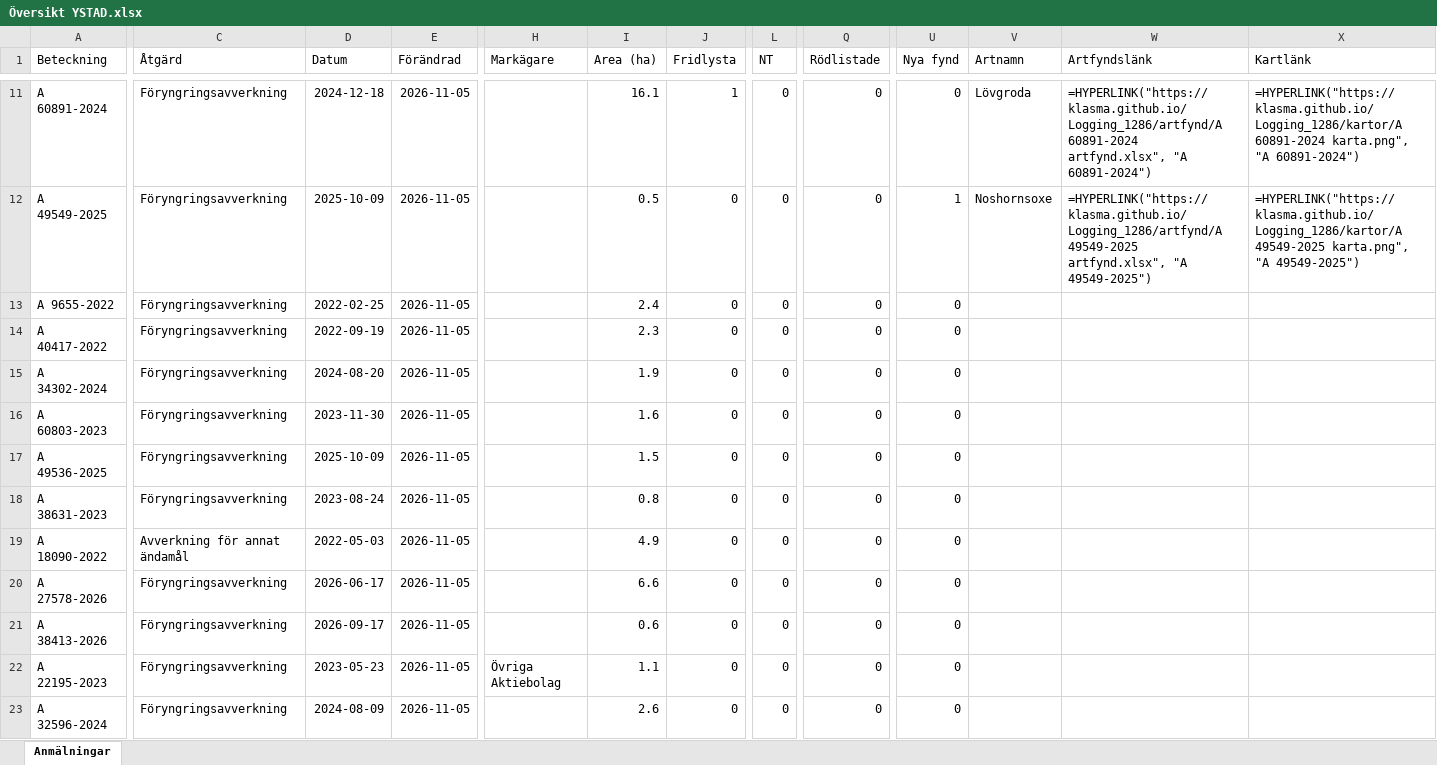
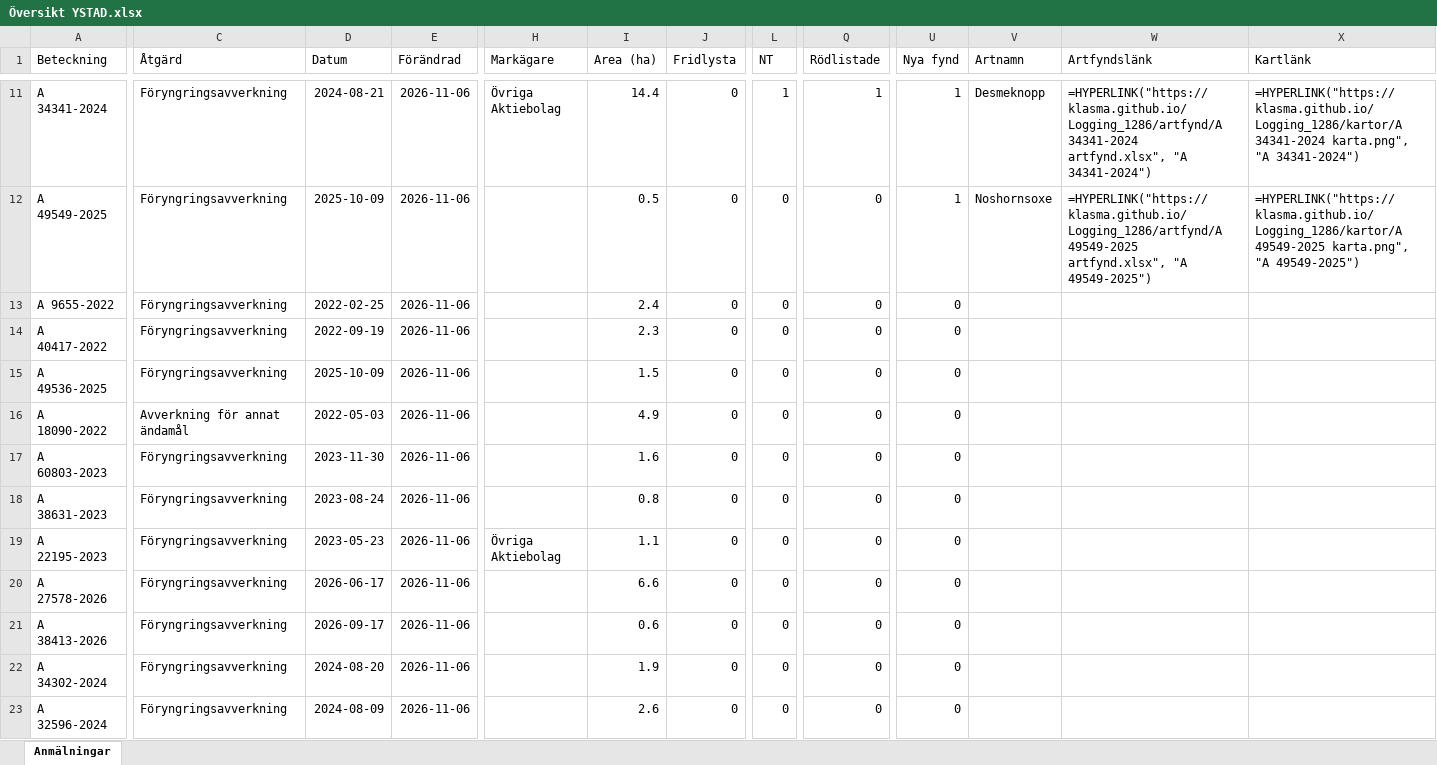
Before and after one commit to klasma/Logging_1286, an Excel workbook: Översikt YSTAD.xlsx, sheet Anmälningar, drawn as a sheet; only a part is shown, gaps mark what is left out; values as stored, in another font and other column widths than the file's, no borders; formulas without a stored value are shown as written; removed rows and columns are numbered as before the commit, all else as after; rows hold the shown columns only; the diff covers the shown part only; the diff names each change by its address in the sheet, - before the commit and + after, or states it on an @@ line.

```diff
--- a/Översikt YSTAD.xlsx (sheet Anmälningar)
+++ b/Översikt YSTAD.xlsx (sheet Anmälningar)
-A11 (Beteckning): A 60891-2024
+A11 (Beteckning): A 34341-2024
-D11 (Datum): 2024-12-18
+D11 (Datum): 2024-08-21
-E11:E15 (Förändrad): 2026-11-05
+E11:E15 (Förändrad): 2026-11-06
-H11 (Markägare): (empty)
+H11 (Markägare): Övriga Aktiebolag
-I11 (Area (ha)): 16.1
+I11 (Area (ha)): 14.4
-J11 (Fridlysta): 1
+J11 (Fridlysta): 0
-L11 (NT): 0
+L11 (NT): 1
-Q11 (Rödlistade): 0
+Q11 (Rödlistade): 1
-U11 (Nya fynd): 0
+U11 (Nya fynd): 1
-V11 (Artnamn): Lövgroda
+V11 (Artnamn): Desmeknopp
-W11 (Artfyndslänk): =HYPERLINK("https://klasma.github.io/Logging_1286/artfynd/A 60891-2024 artfynd.xlsx", "A 60891-2024")
+W11 (Artfyndslänk): =HYPERLINK("https://klasma.github.io/Logging_1286/artfynd/A 34341-2024 artfynd.xlsx", "A 34341-2024")
-X11 (Kartlänk): =HYPERLINK("https://klasma.github.io/Logging_1286/kartor/A 60891-2024 karta.png", "A 60891-2024")
+X11 (Kartlänk): =HYPERLINK("https://klasma.github.io/Logging_1286/kartor/A 34341-2024 karta.png", "A 34341-2024")
-A15 (Beteckning): A 34302-2024
+A15 (Beteckning): A 49536-2025
-D15 (Datum): 2024-08-20
+D15 (Datum): 2025-10-09
-I15 (Area (ha)): 1.9
+I15 (Area (ha)): 1.5
+row 16: A 18090-2022 | Avverkning för annat ändamål | 2022-05-03 | 2026-11-06 |  | 4.9 | 0 | 0 | 0 | 0
-E17 (Förändrad): 2026-11-05
+E17 (Förändrad): 2026-11-06
-row 17: A 49536-2025 | Föryngringsavverkning | 2025-10-09 | 2026-11-05 |  | 1.5 | 0 | 0 | 0 | 0
-E18:E23 (Förändrad): 2026-11-05
+E18:E23 (Förändrad): 2026-11-06
-A19 (Beteckning): A 18090-2022
+A19 (Beteckning): A 22195-2023
-C19 (Åtgärd): Avverkning för annat ändamål
+C19 (Åtgärd): Föryngringsavverkning
-D19 (Datum): 2022-05-03
+D19 (Datum): 2023-05-23
-H19 (Markägare): (empty)
+H19 (Markägare): Övriga Aktiebolag
-I19 (Area (ha)): 4.9
+I19 (Area (ha)): 1.1
-A22 (Beteckning): A 22195-2023
+A22 (Beteckning): A 34302-2024
-D22 (Datum): 2023-05-23
+D22 (Datum): 2024-08-20
-H22 (Markägare): Övriga Aktiebolag
+H22 (Markägare): (empty)
-I22 (Area (ha)): 1.1
+I22 (Area (ha)): 1.9
```
Also changed, not shown: 1 added row, 1 removed row and 42 edited cells elsewhere in this sheet, artfynd/A 29858-2022 artfynd.xlsx, artfynd/A 31213-2023 artfynd.xlsx, 54 other files.
